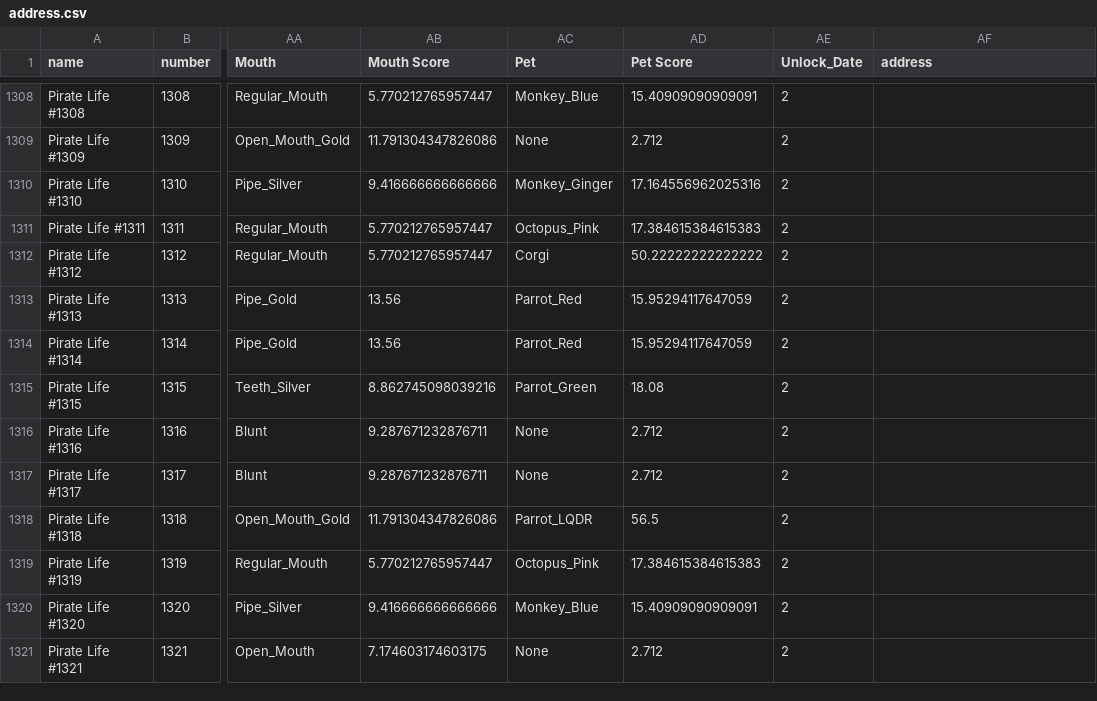
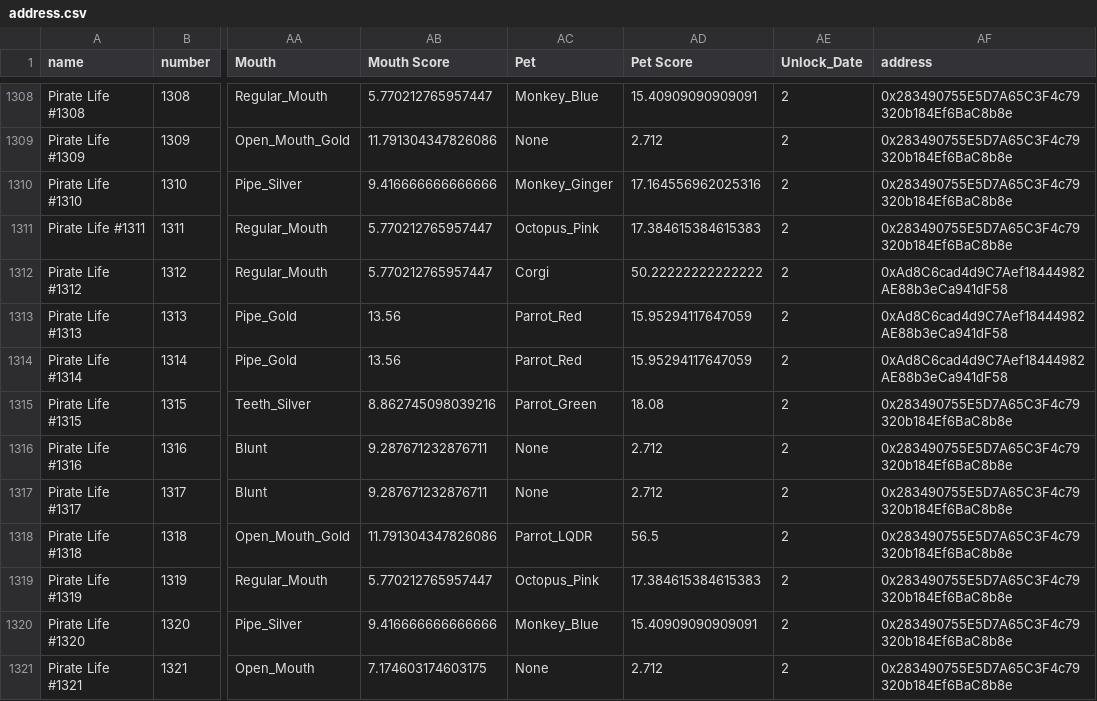
Before and after one commit to ALMIGHTYABE/Seven-c-Pirate-Crew, a CSV file: data/pirate life/address.csv, drawn as a sheet; only a part is shown, gaps mark what is left out; the diff covers the shown part only; the diff names each change by its address in the sheet, - before the commit and + after, or states it on an @@ line.

```diff
--- a/data/pirate life/address.csv
+++ b/data/pirate life/address.csv
-AF1308:AF1311 (address): (empty)
+AF1308:AF1311 (address): 0x283490755E5D7A65C3F4c79320b184Ef6BaC8b8e
-AF1312:AF1314 (address): (empty)
+AF1312:AF1314 (address): 0xAd8C6cad4d9C7Aef18444982AE88b3eCa941dF58
-AF1315:AF1321 (address): (empty)
+AF1315:AF1321 (address): 0x283490755E5D7A65C3F4c79320b184Ef6BaC8b8e
```
Also changed, not shown: 63 edited cells elsewhere in this file, data/pirate life/history.csv, 1 other file.
